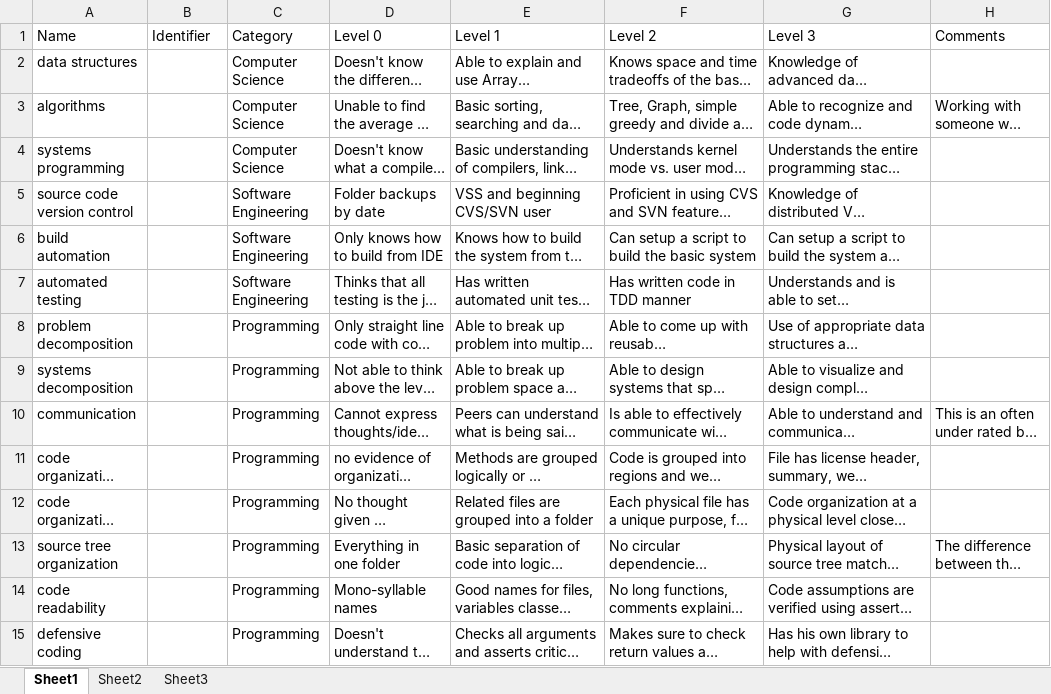
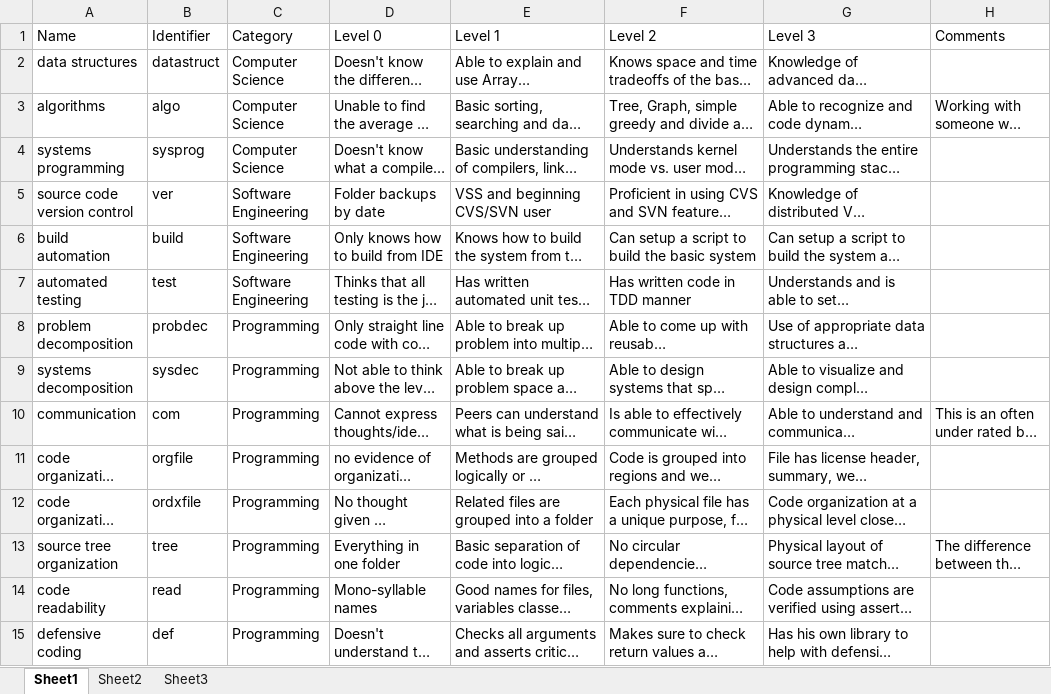
Before and after one commit to cheneyxu2008/artur02, an Excel workbook: PublicSite/PublicSite/PublicSite/Data.xlsx, sheet Sheet1, drawn as a sheet; only a part is shown; long unchanged cells end in …; values as stored, in another font and other column widths than the file's, no borders; table styles not drawn; the diff covers the shown part only; the diff names each change by its address in the sheet, - before the commit and + after, or states it on an @@ line.

Commit message:
Public Site: basic functionality reached

```diff
--- a/PublicSite/PublicSite/PublicSite/Data.xlsx (sheet Sheet1)
+++ b/PublicSite/PublicSite/PublicSite/Data.xlsx (sheet Sheet1)
-B2 (Identifier): (empty)
+B2 (Identifier): datastruct
-B3 (Identifier): (empty)
+B3 (Identifier): algo
-B4 (Identifier): (empty)
+B4 (Identifier): sysprog
-B5 (Identifier): (empty)
+B5 (Identifier): ver
-B6 (Identifier): (empty)
+B6 (Identifier): build
-B7 (Identifier): (empty)
+B7 (Identifier): test
-B8 (Identifier): (empty)
+B8 (Identifier): probdec
-B9 (Identifier): (empty)
+B9 (Identifier): sysdec
-B10 (Identifier): (empty)
+B10 (Identifier): com
-B11 (Identifier): (empty)
+B11 (Identifier): orgfile
-B12 (Identifier): (empty)
+B12 (Identifier): ordxfile
-B13 (Identifier): (empty)
+B13 (Identifier): tree
-B14 (Identifier): (empty)
+B14 (Identifier): read
-B15 (Identifier): (empty)
+B15 (Identifier): def
```
Also changed, not shown: 18 edited cells elsewhere in this sheet, 9 other files.
